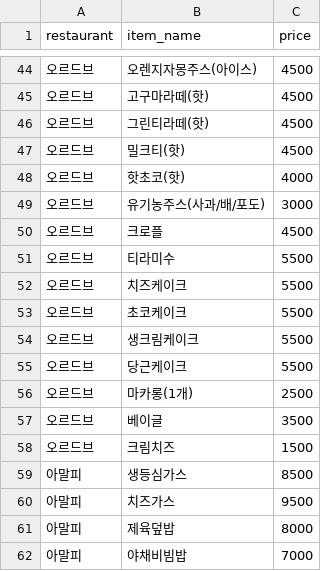
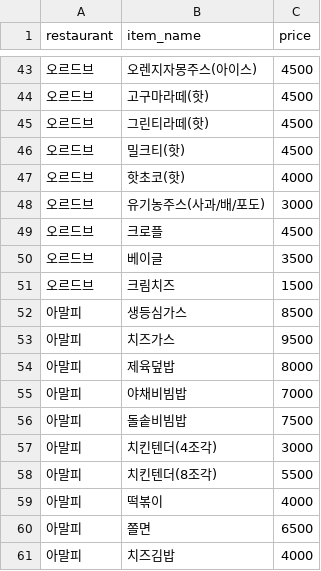
Before and after one commit to ping1973no-rgb/school-meal, a CSV file: menu.csv, drawn as a sheet; only a part is shown, gaps mark what is left out; the shorter side is filled out with more unchanged rows; the diff covers the shown part only; the diff names each change by its address in the sheet, - before the commit and + after, or states it on an @@ line.

```diff
--- a/menu.csv
+++ b/menu.csv
-row 51: 오르드브 | 티라미수 | 5500
-row 52: 오르드브 | 치즈케이크 | 5500
-row 53: 오르드브 | 초코케이크 | 5500
-row 54: 오르드브 | 생크림케이크 | 5500
-row 55: 오르드브 | 당근케이크 | 5500
-row 56: 오르드브 | 마카롱(1개) | 2500
```
Also changed, not shown: 21 removed rows elsewhere in this file.
